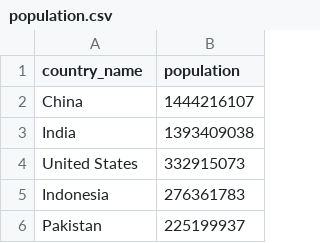
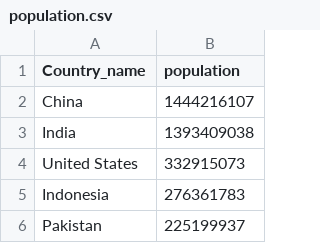
Before and after one commit to UCB-Psychology-QuACK/site, a CSV file: QuACK2021/data/population.csv, drawn as a sheet; only a part is shown.

Commit message:
Update population.csv

```diff
--- a/QuACK2021/data/population.csv
+++ b/QuACK2021/data/population.csv
@@ -1,2 +1,2 @@
-country_name,population
+Country_name,population
 China,1444216107
```
